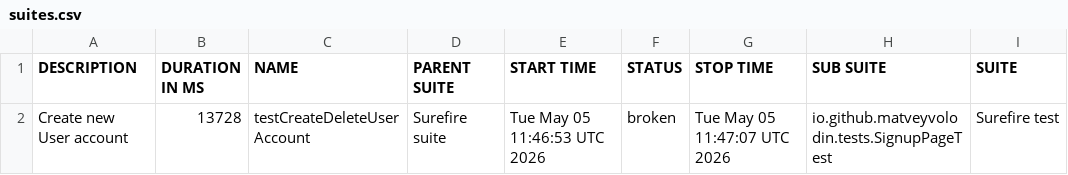
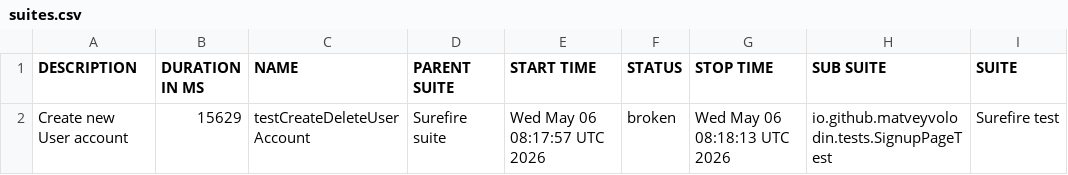
Before and after one commit to matveyvolodin/automationexercise-selenium-java-framework, a CSV file: 6/data/suites.csv, drawn as a sheet; only a part is shown; the diff names each change by its address in the sheet, - before the commit and + after, or states it on an @@ line.

```diff
--- a/6/data/suites.csv
+++ b/6/data/suites.csv
-B2 (DURATION IN MS): 13728
+B2 (DURATION IN MS): 15629
-E2 (START TIME): Tue May 05 11:46:53 UTC 2026
+E2 (START TIME): Wed May 06 08:17:57 UTC 2026
-G2 (STOP TIME): Tue May 05 11:47:07 UTC 2026
+G2 (STOP TIME): Wed May 06 08:18:13 UTC 2026
```
Also changed, not shown: 27 other files.
